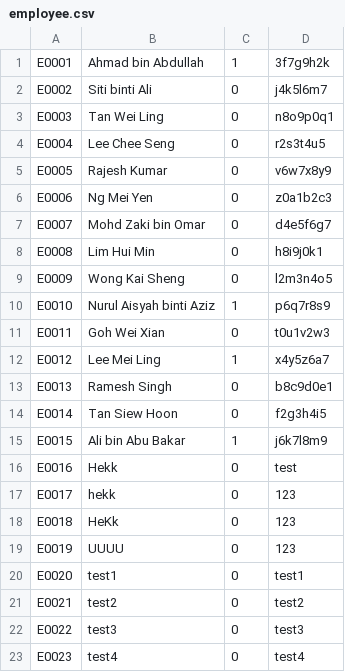
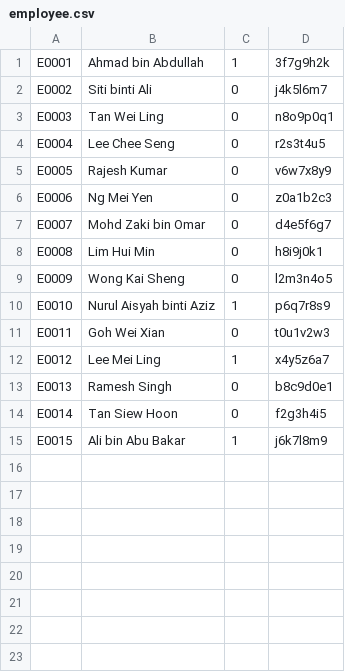
Before and after one commit to RuiZhe2004/FOP-ASSIGNMENT-OCC2-05, a CSV file: LeCars/src/data/employee.csv, drawn as a sheet.

Commit message:
Update employee.csv

```diff
--- a/LeCars/src/data/employee.csv
+++ b/LeCars/src/data/employee.csv
@@ -15,9 +15 @@ E0014,Tan Siew Hoon,0,f2g3h4i5
 E0015,Ali bin Abu Bakar,1,j6k7l8m9
-E0016,Hekk,0,test
-E0017,hekk,0,123
-E0018,HeKk,0,123
-E0019,UUUU,0,123
-E0020,test1,0,test1
-E0021,test2,0,test2
-E0022,test3,0,test3
-E0023,test4,0,test4
```
